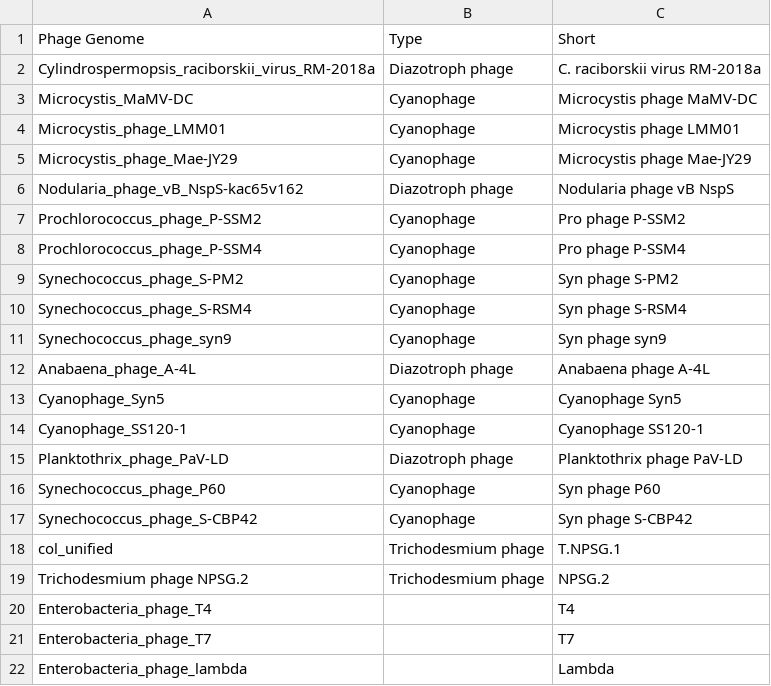
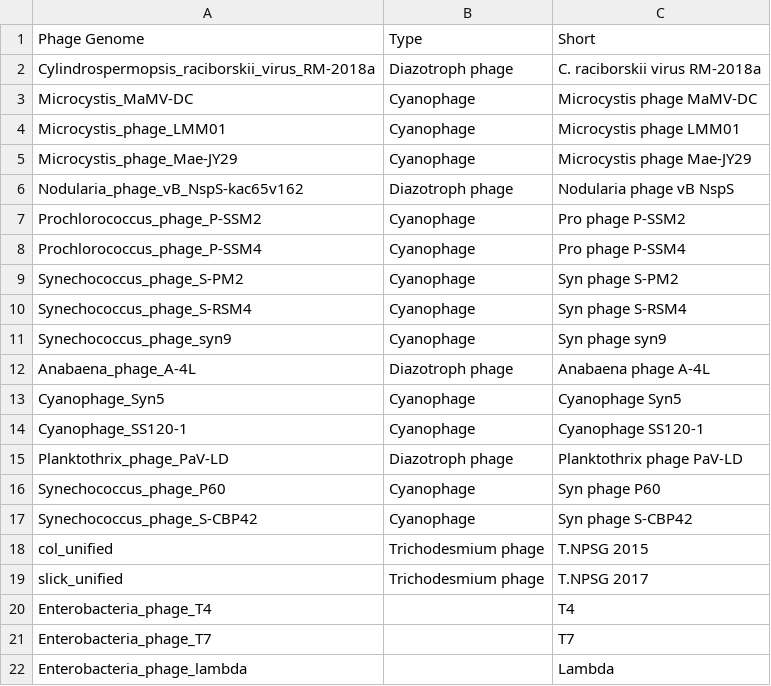
Before and after one commit to annikagomez/T.NPSG-analysis, a CSV file: orthogroup_files/genome_type.csv, drawn as a sheet.

```diff
--- a/orthogroup_files/genome_type.csv
+++ b/orthogroup_files/genome_type.csv
@@ -17,4 +17,4 @@ Synechococcus_phage_P60,Cyanophage,Syn phage P60
 Synechococcus_phage_S-CBP42,Cyanophage,Syn phage S-CBP42
-col_unified,Trichodesmium phage,T.NPSG.1
-Trichodesmium phage NPSG.2,Trichodesmium phage,NPSG.2
+col_unified,Trichodesmium phage,T.NPSG 2015
+slick_unified,Trichodesmium phage,T.NPSG 2017
 Enterobacteria_phage_T4,,T4
```
Also changed, not shown: 16 other files.
